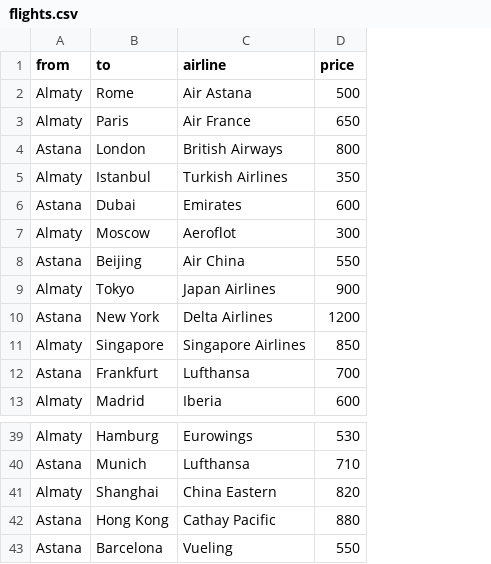
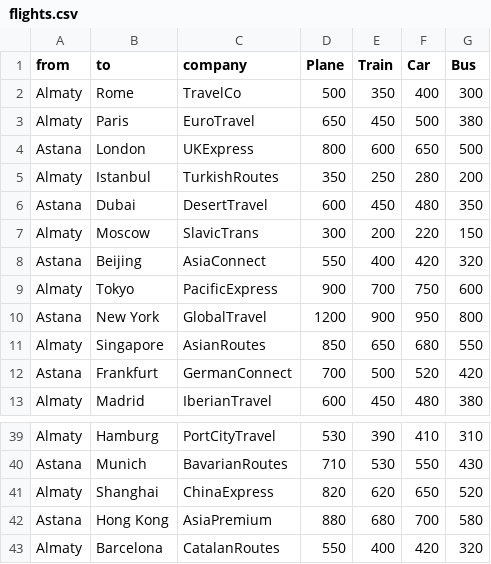
Before and after one commit to Altusha4/travel_planner, a CSV file: src/data/flights.csv, drawn as a sheet; only a part is shown, gaps mark what is left out; removed rows and columns are numbered as before the commit, all else as after; the diff names each change by its address in the sheet, - before the commit and + after, or states it on an @@ line.

Commit message:
update flights data structure with multiple transport prices

```diff
--- a/src/data/flights.csv
+++ b/src/data/flights.csv
-column C (airline), rows 2-13: Air Astana | Air France | British Airways | Turkish Airlines | Emirates | Aeroflot | Air China | Japan Airlines | Delta Airlines | Singapore Airlines | Lufthansa | Iberia; rows 39-43: Eurowings | Lufthansa | China Eastern | Cathay Pacific | Vueling
+column C (company), rows 2-13: TravelCo | EuroTravel | UKExpress | TurkishRoutes | DesertTravel | SlavicTrans | AsiaConnect | PacificExpress | GlobalTravel | AsianRoutes | GermanConnect | IberianTravel; rows 39-43: PortCityTravel | BavarianRoutes | ChinaExpress | AsiaPremium | CatalanRoutes
+column E (Train), rows 2-13: 350 | 450 | 600 | 250 | 450 | 200 | 400 | 700 | 900 | 650 | 500 | 450; rows 39-43: 390 | 530 | 620 | 680 | 400
+column F (Car), rows 2-13: 400 | 500 | 650 | 280 | 480 | 220 | 420 | 750 | 950 | 680 | 520 | 480; rows 39-43: 410 | 550 | 650 | 700 | 420
+column G (Bus), rows 2-13: 300 | 380 | 500 | 200 | 350 | 150 | 320 | 600 | 800 | 550 | 420 | 380; rows 39-43: 310 | 430 | 520 | 580 | 320
-D1: price
+D1: Plane
-A43 (from): Astana
+A43 (from): Almaty
```
